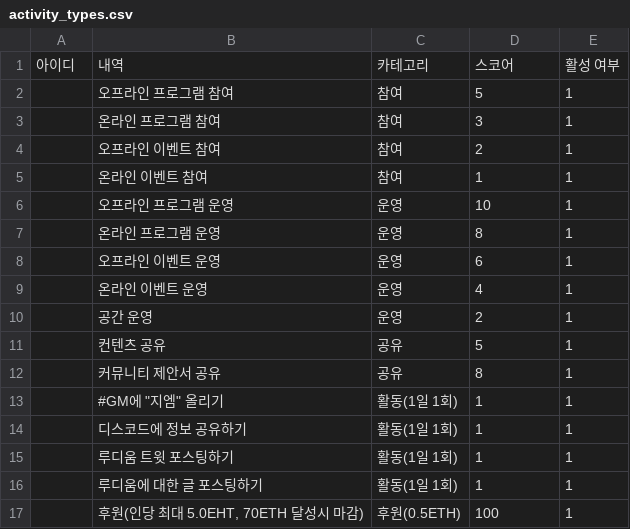
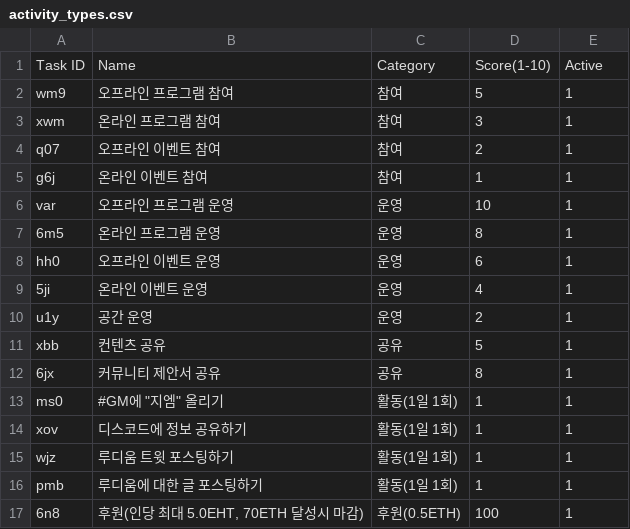
Before and after one commit to Ludiumofficial/Movement-Proposals, a CSV file: activity_types.csv, drawn as a sheet.

Commit message:
ludium initialization
Hey Agwn, we added Task IDs for the initialization set up. Also wanted to call out that I changed the column names to English for the time being since our system currently depends on the naming.

```diff
--- a/activity_types.csv
+++ b/activity_types.csv
@@ -1,17 +1,17 @@
-아이디,내역,카테고리,스코어,활성 여부
-,오프라인 프로그램 참여,참여,5,1
-,온라인 프로그램 참여,참여,3,1
-,오프라인 이벤트 참여,참여,2,1
-,온라인 이벤트 참여,참여,1,1
-,오프라인 프로그램 운영,운영,10,1
-,온라인 프로그램 운영,운영,8,1
-,오프라인 이벤트 운영,운영,6,1
-,온라인 이벤트 운영,운영,4,1
-,공간 운영,운영,2,1
-,컨텐츠 공유,공유,5,1
-,커뮤니티 제안서 공유,공유,8,1
-,"#GM에 ""지엠"" 올리기",활동(1일 1회),1,1
-,디스코드에 정보 공유하기,활동(1일 1회),1,1
-,루디움 트윗 포스팅하기,활동(1일 1회),1,1
-,루디움에 대한 글 포스팅하기,활동(1일 1회),1,1
-,"후원(인당 최대 5.0EHT, 70ETH 달성시 마감)",후원(0.5ETH),100,1
+Task ID,Name,Category,Score(1-10),Active
+wm9,오프라인 프로그램 참여,참여,5,1
+xwm,온라인 프로그램 참여,참여,3,1
+q07,오프라인 이벤트 참여,참여,2,1
+g6j,온라인 이벤트 참여,참여,1,1
+var,오프라인 프로그램 운영,운영,10,1
+6m5,온라인 프로그램 운영,운영,8,1
+hh0,오프라인 이벤트 운영,운영,6,1
+5ji,온라인 이벤트 운영,운영,4,1
+u1y,공간 운영,운영,2,1
+xbb,컨텐츠 공유,공유,5,1
+6jx,커뮤니티 제안서 공유,공유,8,1
+ms0,"#GM에 ""지엠"" 올리기",활동(1일 1회),1,1
+xov,디스코드에 정보 공유하기,활동(1일 1회),1,1
+wjz,루디움 트윗 포스팅하기,활동(1일 1회),1,1
+pmb,루디움에 대한 글 포스팅하기,활동(1일 1회),1,1
+6n8,"후원(인당 최대 5.0EHT, 70ETH 달성시 마감)",후원(0.5ETH),100,1				
```
